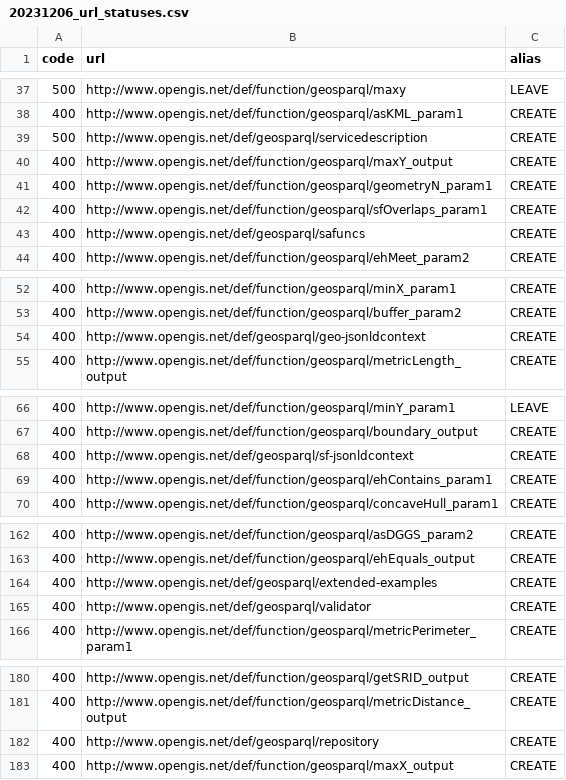
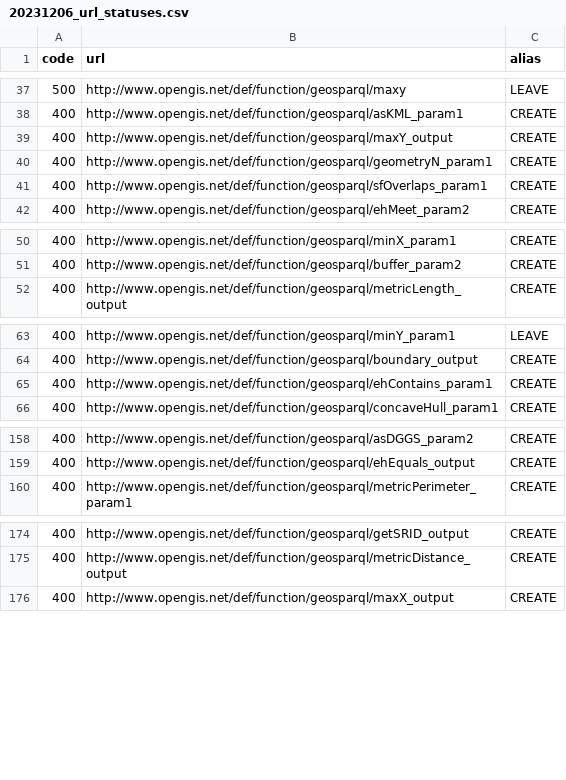
Before and after one commit to opengeospatial/NamingAuthority, a CSV file: incubation/geosparql/20231206_url_statuses.csv, drawn as a sheet; only a part is shown, gaps mark what is left out.

Commit message:
Update 20231206_url_statuses.csv
@situx @avillar Error codes fixed expect the ones removed in this commit.

```diff
--- a/incubation/geosparql/20231206_url_statuses.csv
+++ b/incubation/geosparql/20231206_url_statuses.csv
@@ -38,3 +38,2 @@ code,url,alias
 400,http://www.opengis.net/def/function/geosparql/asKML_param1,CREATE
-500,http://www.opengis.net/def/geosparql/servicedescription,CREATE
 400,http://www.opengis.net/def/function/geosparql/maxY_output,CREATE
@@ -42,3 +41,2 @@ code,url,alias
 400,http://www.opengis.net/def/function/geosparql/sfOverlaps_param1,CREATE
-400,http://www.opengis.net/def/geosparql/safuncs,CREATE
 400,http://www.opengis.net/def/function/geosparql/ehMeet_param2,CREATE
@@ -53,3 +51,2 @@ code,url,alias
 400,http://www.opengis.net/def/function/geosparql/buffer_param2,CREATE
-400,http://www.opengis.net/def/geosparql/geo-jsonldcontext,CREATE
 400,http://www.opengis.net/def/function/geosparql/metricLength_output,CREATE
@@ -67,3 +64,2 @@ code,url,alias
 400,http://www.opengis.net/def/function/geosparql/boundary_output,CREATE
-400,http://www.opengis.net/def/geosparql/sf-jsonldcontext,CREATE
 400,http://www.opengis.net/def/function/geosparql/ehContains_param1,CREATE
@@ -163,4 +159,2 @@ code,url,alias
 400,http://www.opengis.net/def/function/geosparql/ehEquals_output,CREATE
-400,http://www.opengis.net/def/geosparql/extended-examples,CREATE
-400,http://www.opengis.net/def/geosparql/validator,CREATE
 400,http://www.opengis.net/def/function/geosparql/metricPerimeter_param1,CREATE
@@ -181,3 +175,2 @@ code,url,alias
 400,http://www.opengis.net/def/function/geosparql/metricDistance_output,CREATE
-400,http://www.opengis.net/def/geosparql/repository,CREATE
 400,http://www.opengis.net/def/function/geosparql/maxX_output,CREATE
```
